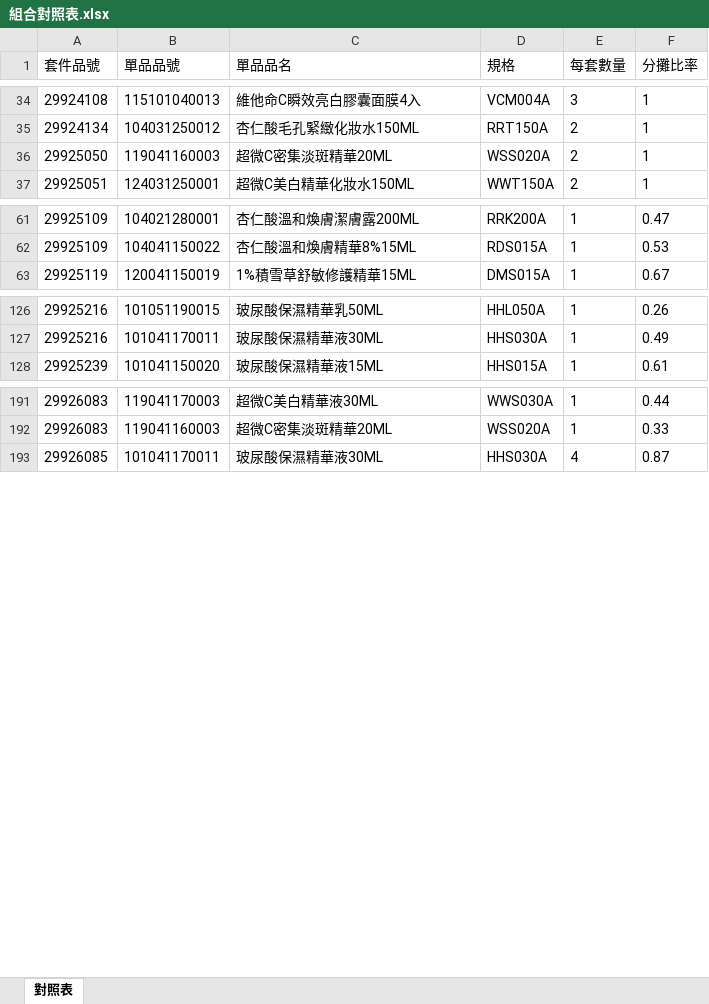
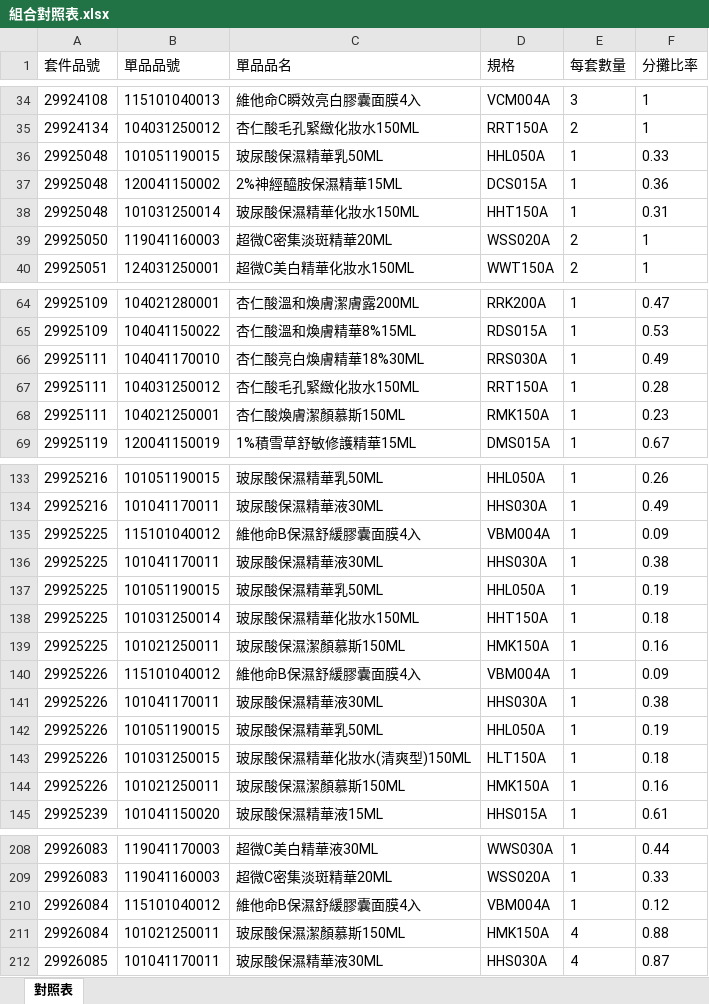
Before and after one commit to willisXu/hct-toolbox, an Excel workbook: mappings/組合對照表.xlsx, sheet 對照表, drawn as a sheet; only a part is shown, gaps mark what is left out; values as stored, in another font and other column widths than the file's, no borders; the diff covers the shown part only; the diff names each change by its address in the sheet, - before the commit and + after, or states it on an @@ line.

```diff
--- a/mappings/組合對照表.xlsx (sheet 對照表)
+++ b/mappings/組合對照表.xlsx (sheet 對照表)
+row 36: 29925048 | 101051190015 | 玻尿酸保濕精華乳50ML | HHL050A | 1 | 0.33
+row 37: 29925048 | 120041150002 | 2%神經醯胺保濕精華15ML | DCS015A | 1 | 0.36
+row 38: 29925048 | 101031250014 | 玻尿酸保濕精華化妝水150ML | HHT150A | 1 | 0.31
+row 66: 29925111 | 104041170010 | 杏仁酸亮白煥膚精華18%30ML | RRS030A | 1 | 0.49
+row 67: 29925111 | 104031250012 | 杏仁酸毛孔緊緻化妝水150ML | RRT150A | 1 | 0.28
+row 68: 29925111 | 104021250001 | 杏仁酸煥膚潔顏慕斯150ML | RMK150A | 1 | 0.23
+row 135: 29925225 | 115101040012 | 維他命B保濕舒緩膠囊面膜4入 | VBM004A | 1 | 0.09
+row 136: 29925225 | 101041170011 | 玻尿酸保濕精華液30ML | HHS030A | 1 | 0.38
+row 137: 29925225 | 101051190015 | 玻尿酸保濕精華乳50ML | HHL050A | 1 | 0.19
+row 138: 29925225 | 101031250014 | 玻尿酸保濕精華化妝水150ML | HHT150A | 1 | 0.18
+row 139: 29925225 | 101021250011 | 玻尿酸保濕潔顏慕斯150ML | HMK150A | 1 | 0.16
+row 140: 29925226 | 115101040012 | 維他命B保濕舒緩膠囊面膜4入 | VBM004A | 1 | 0.09
+row 141: 29925226 | 101041170011 | 玻尿酸保濕精華液30ML | HHS030A | 1 | 0.38
+row 142: 29925226 | 101051190015 | 玻尿酸保濕精華乳50ML | HHL050A | 1 | 0.19
+row 143: 29925226 | 101031250015 | 玻尿酸保濕精華化妝水(清爽型)150ML | HLT150A | 1 | 0.18
+row 144: 29925226 | 101021250011 | 玻尿酸保濕潔顏慕斯150ML | HMK150A | 1 | 0.16
+row 210: 29926084 | 115101040012 | 維他命B保濕舒緩膠囊面膜4入 | VBM004A | 1 | 0.12
+row 211: 29926084 | 101021250011 | 玻尿酸保濕潔顏慕斯150ML | HMK150A | 4 | 0.88
```
Also changed, not shown: 1 added row elsewhere in this sheet.
